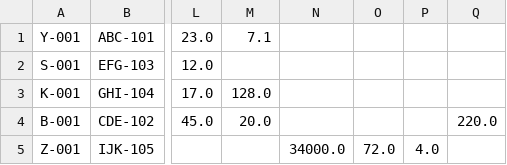
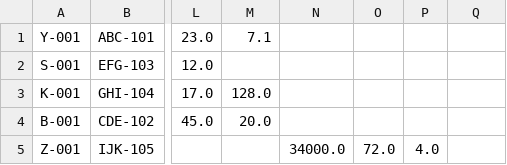
Before and after one commit to xeiacorky/TrimotoSystem, a CSV file: data/motorcycles.csv, drawn as a sheet; only a part is shown, gaps mark what is left out; the diff names each change by its address in the sheet, - before the commit and + after, or states it on an @@ line.

Commit message:
Change Transaction ID and fix tables

```diff
--- a/data/motorcycles.csv
+++ b/data/motorcycles.csv
-Q4: 220.0
+Q4: (empty)
```
Also changed, not shown: 5 other files.
